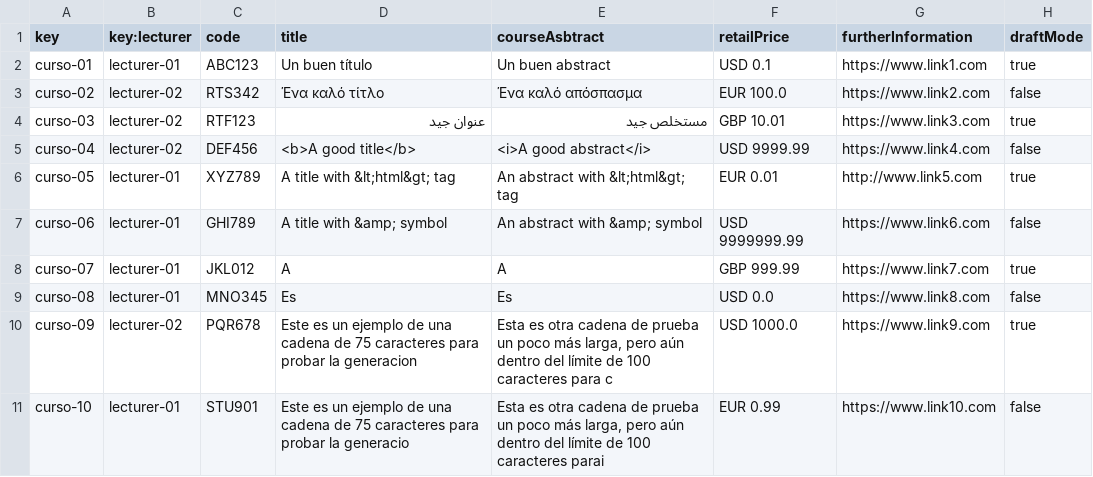
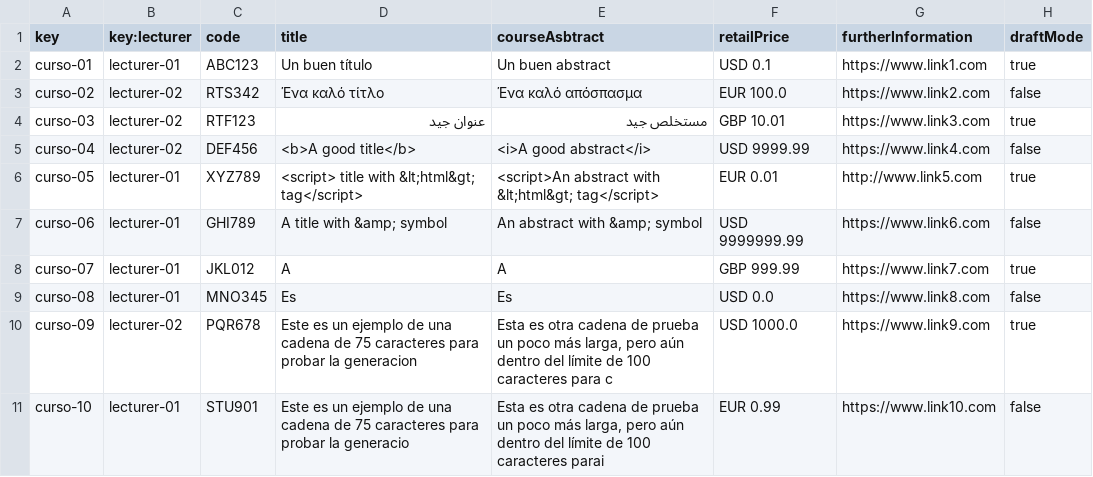
Before and after one commit to tcabgom/Acme-L3-D02, a CSV file: src/main/webapp/WEB-INF/resources/sample-data/course.csv, drawn as a sheet.

```diff
--- a/src/main/webapp/WEB-INF/resources/sample-data/course.csv
+++ b/src/main/webapp/WEB-INF/resources/sample-data/course.csv
@@ -5,3 +5,3 @@ curso-03,lecturer-02,RTF123,"عنوان جيد","مستخلص جيد",GBP 10.01,
 curso-04,lecturer-02,DEF456,"<b>A good title</b>","<i>A good abstract</i>",USD 9999.99,https://www.link4.com,false
-curso-05,lecturer-01,XYZ789,"A title with &lt;html&gt; tag","An abstract with &lt;html&gt; tag",EUR 0.01,http://www.link5.com,true
+curso-05,lecturer-01,XYZ789,"<script> title with &lt;html&gt; tag</script>","<script>An abstract with &lt;html&gt; tag</script>",EUR 0.01,http://www.link5.com,true
 curso-06,lecturer-01,GHI789,"A title with &amp; symbol","An abstract with &amp; symbol",USD 9999999.99,https://www.link6.com,false
```
Also changed, not shown: src/main/webapp/WEB-INF/resources/sample-data/lecturer.csv.
